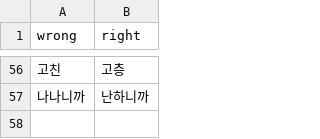
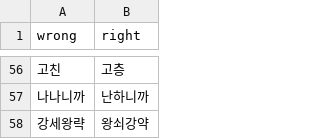
Before and after one commit to banpojihyo/saju-korean-lecture-transcriber, a CSV file: dict/replace.csv, drawn as a sheet; only a part is shown, gaps mark what is left out; the diff names each change by its address in the sheet, - before the commit and + after, or states it on an @@ line.

Commit message:
fix: normalize 강세왕략 to 왕쇠강약 in digest 07

```diff
--- a/dict/replace.csv
+++ b/dict/replace.csv
+row 58: 강세왕략 | 왕쇠강약
```
Also changed, not shown: 4 other files.
